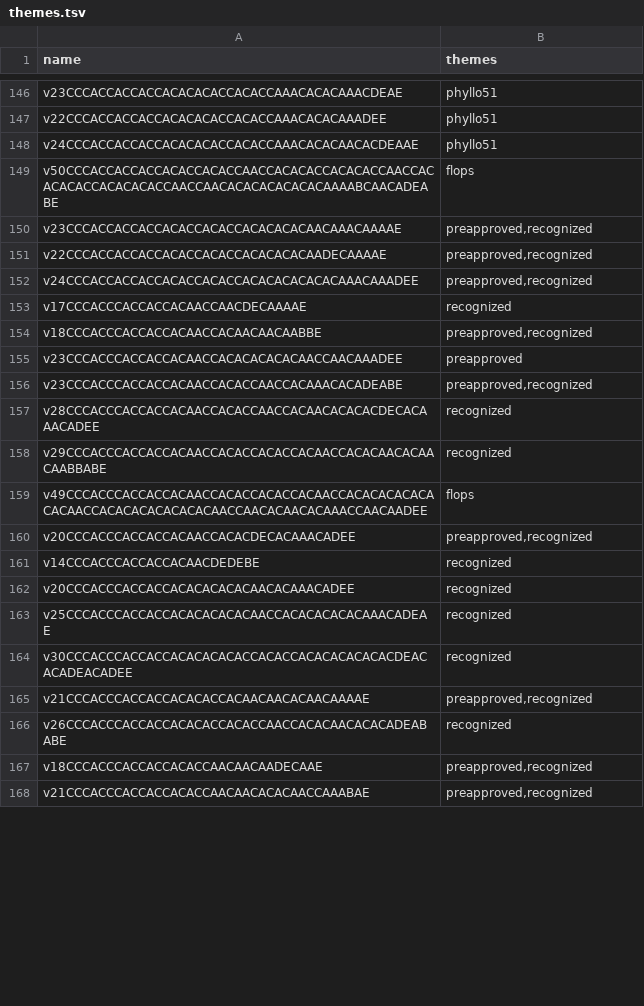
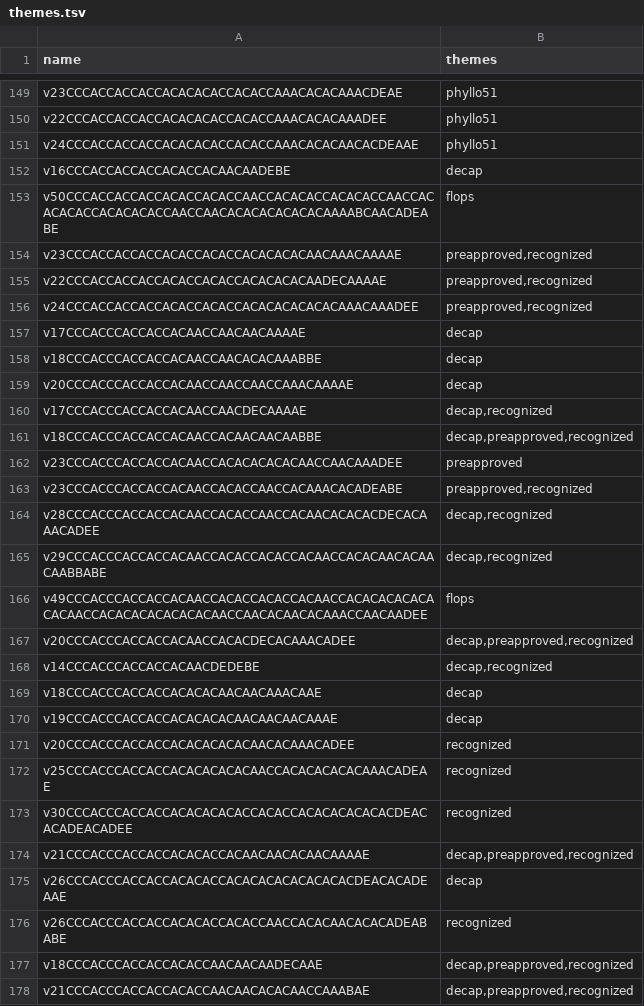
Before and after one commit to peterdoyle1717/neoplatonic-atlas, a TSV file: data/themes.tsv, drawn as a sheet; only a part is shown, gaps mark what is left out; addresses are those after the commit; the diff covers the shown part only; the diff names each change by its address in the sheet, - before the commit and + after, or states it on an @@ line.

```diff
--- a/data/themes.tsv
+++ b/data/themes.tsv
+row 152: v16CCCACCACCACCACACCACAACAADEBE | decap
+row 157: v17CCCACCCACCACCACAACCAACAACAAAAE | decap
+row 158: v18CCCACCCACCACCACAACCAACACACAAABBE | decap
+row 159: v20CCCACCCACCACCACAACCAACCAACCAAACAAAAE | decap
-B160 (themes): recognized
+B160 (themes): decap,recognized
-B161 (themes): preapproved,recognized
+B161 (themes): decap,preapproved,recognized
-B164:B165 (themes): recognized
+B164:B165 (themes): decap,recognized
-B167 (themes): preapproved,recognized
+B167 (themes): decap,preapproved,recognized
-B168 (themes): recognized
+B168 (themes): decap,recognized
+row 169: v18CCCACCCACCACCACACACAACAACAAACAAE | decap
+row 170: v19CCCACCCACCACCACACACACAACAACAACAAAE | decap
-B174 (themes): preapproved,recognized
+B174 (themes): decap,preapproved,recognized
+row 175: v26CCCACCCACCACCACACACCACACACACACACACACDEACACADEAAE | decap
-B177:B178 (themes): preapproved,recognized
+B177:B178 (themes): decap,preapproved,recognized
```
Also changed, not shown: 5 added rows and 29 edited cells elsewhere in this file, data/symmetry.tsv, 6 other files.
